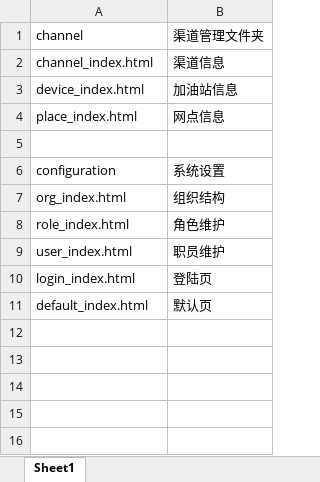
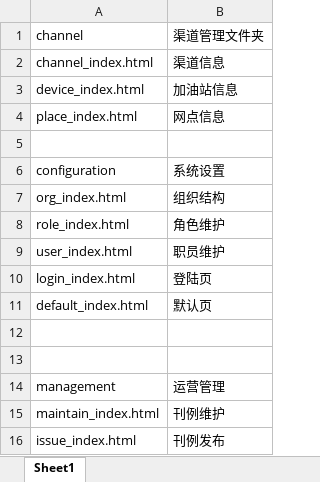
Before and after one commit to lilinchun1/gas_station_erp, an Excel workbook: Tpl/对照表.xlsx, sheet Sheet1, drawn as a sheet; values as stored, in another font and other column widths than the file's, no borders; the diff names each change by its address in the sheet, - before the commit and + after, or states it on an @@ line.

```diff
--- a/Tpl/对照表.xlsx (sheet Sheet1)
+++ b/Tpl/对照表.xlsx (sheet Sheet1)
+row 12: (empty)
+row 13: (empty)
+row 14: management | 运营管理
+row 15: maintain_index.html | 刊例维护
+row 16: issue_index.html | 刊例发布
```
Also changed, not shown: 15 other files.
